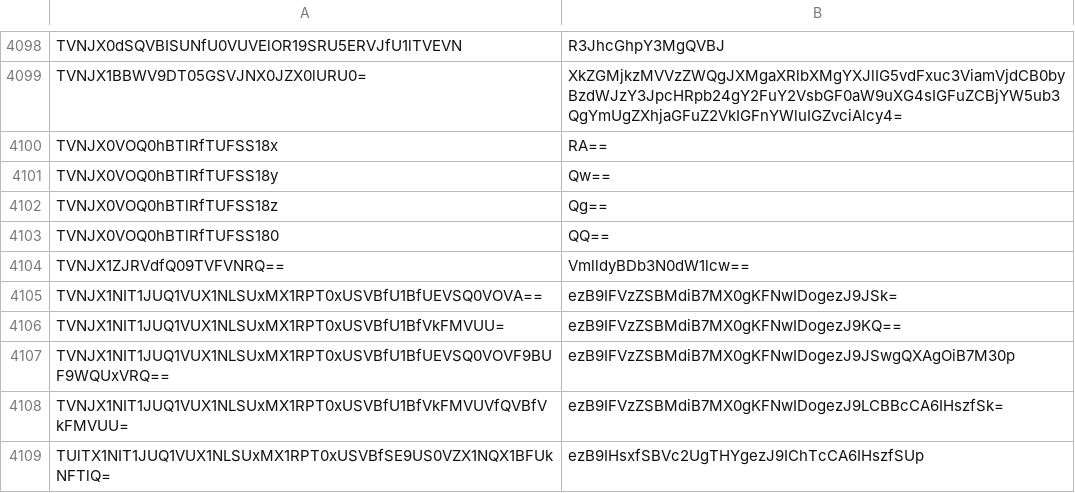
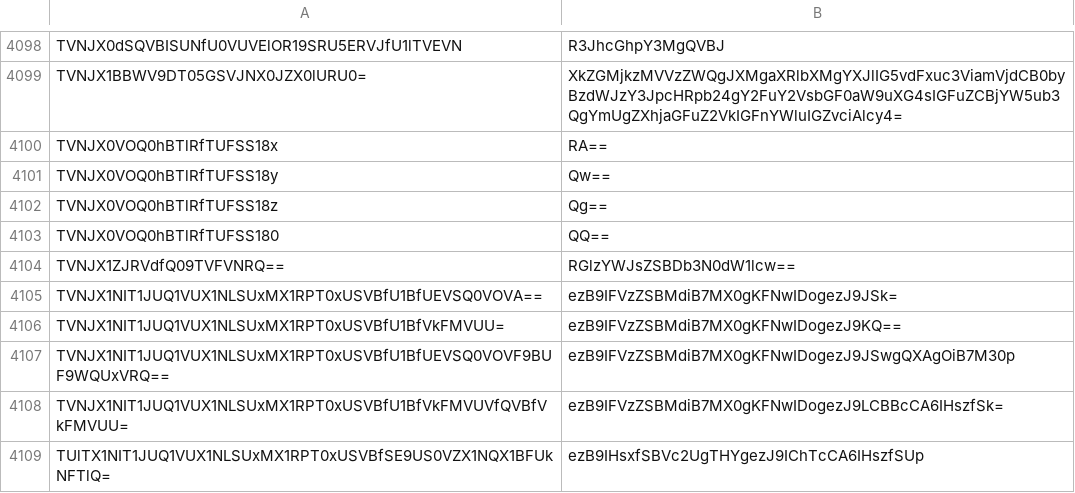
Before and after one commit to tmdwlse1990/Elysium_Server, a CSV file: client/data/msgstringtable.csv, drawn as a sheet; only a part is shown, gaps mark what is left out.

Commit message:
Updated msgstringtable.csv
- Changed View Costumes to Disable Costumes

```diff
--- a/client/data/msgstringtable.csv
+++ b/client/data/msgstringtable.csv
@@ -4103,3 +4103,3 @@ TVNJX0VOQ0hBTlRfTUFSS18z,Qg==
 TVNJX0VOQ0hBTlRfTUFSS180,QQ==
-TVNJX1ZJRVdfQ09TVFVNRQ==,VmlldyBDb3N0dW1lcw==
+TVNJX1ZJRVdfQ09TVFVNRQ==,RGlzYWJsZSBDb3N0dW1lcw==
 TVNJX1NIT1JUQ1VUX1NLSUxMX1RPT0xUSVBfU1BfUEVSQ0VOVA==,ezB9IFVzZSBMdiB7MX0gKFNwIDogezJ9JSk=
```
